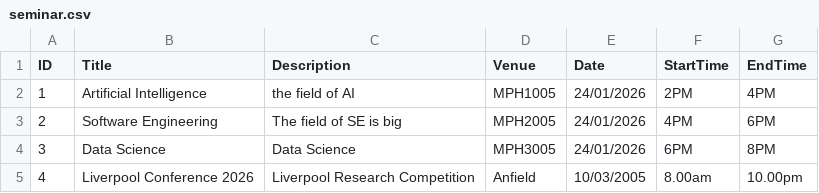
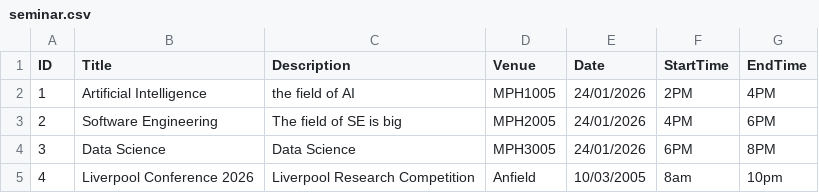
Before and after one commit to C2Meng/seminar_management_system, a CSV file: Data/seminar.csv, drawn as a sheet.

```diff
--- a/Data/seminar.csv
+++ b/Data/seminar.csv
@@ -4,2 +4,2 @@ ID,Title,Description,Venue,Date,StartTime,EndTime
 3,Data Science,Data Science,MPH3005,24/01/2026,6PM,8PM
-4,Liverpool Conference 2026,Liverpool Research Competition,Anfield,10/03/2005,8.00am,10.00pm
+4,Liverpool Conference 2026,Liverpool Research Competition,Anfield,10/03/2005,8am,10pm
```
Also changed, not shown: Data/sessions.csv, 6 other files.
